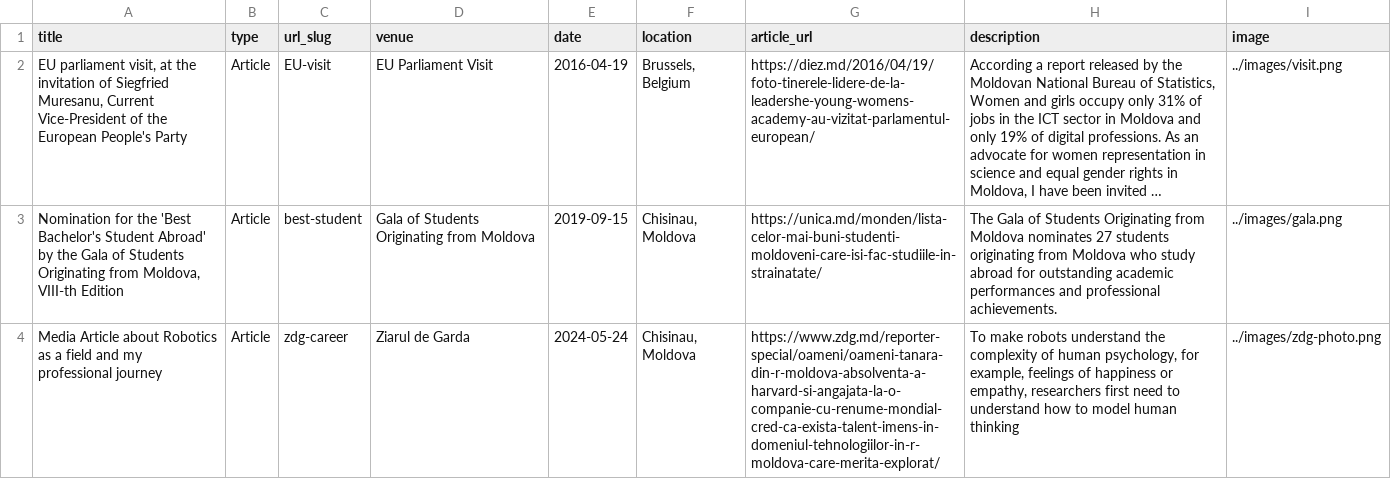
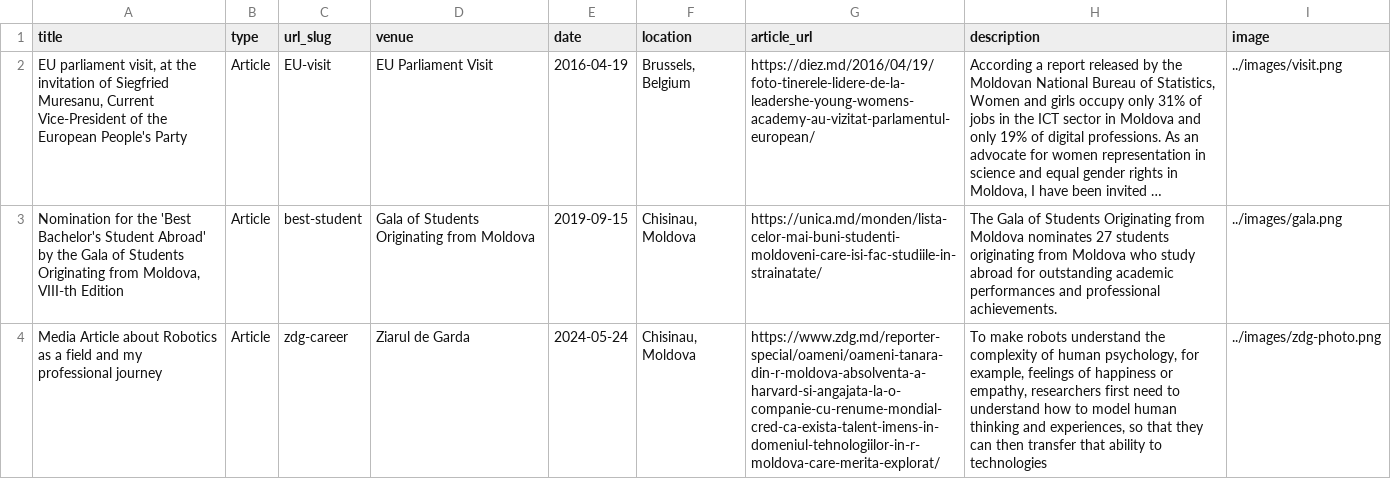
Before and after one commit to adrianarotaru/personal-website, a TSV file: markdown_generator/media.tsv, drawn as a sheet; long unchanged cells end in …; the diff names each change by its address in the sheet, - before the commit and + after, or states it on an @@ line.

```diff
--- a/markdown_generator/media.tsv
+++ b/markdown_generator/media.tsv
-H4 (description): …human thinking
+H4 (description): …human thinking and experiences, so that they can then transfer that ability to technologies
```
Also changed, not shown: 1 other file.
